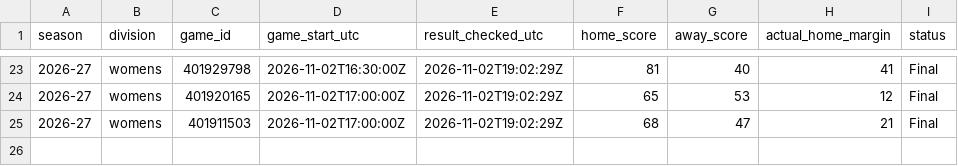
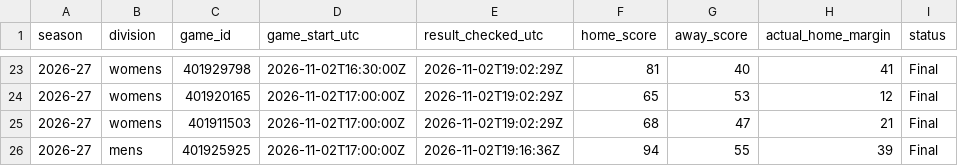
Before and after one commit to hcaver16-arch/college-basketball-ratings, a CSV file: data/prospective/2026-27/results.csv, drawn as a sheet; only a part is shown, gaps mark what is left out; the diff names each change by its address in the sheet, - before the commit and + after, or states it on an @@ line.

```diff
--- a/data/prospective/2026-27/results.csv
+++ b/data/prospective/2026-27/results.csv
+row 26: 2026-27 | mens | 401925925 | 2026-11-02T17:00:00Z | 2026-11-02T19:16:36Z | 94 | 55 | 39 | Final
```
Also changed, not shown: 2 other files.
